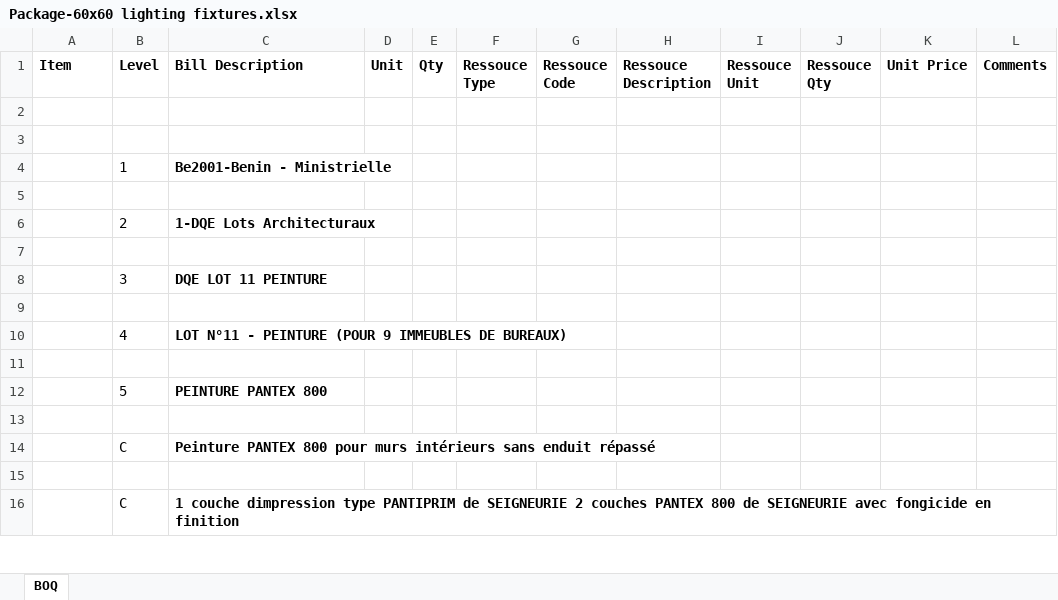
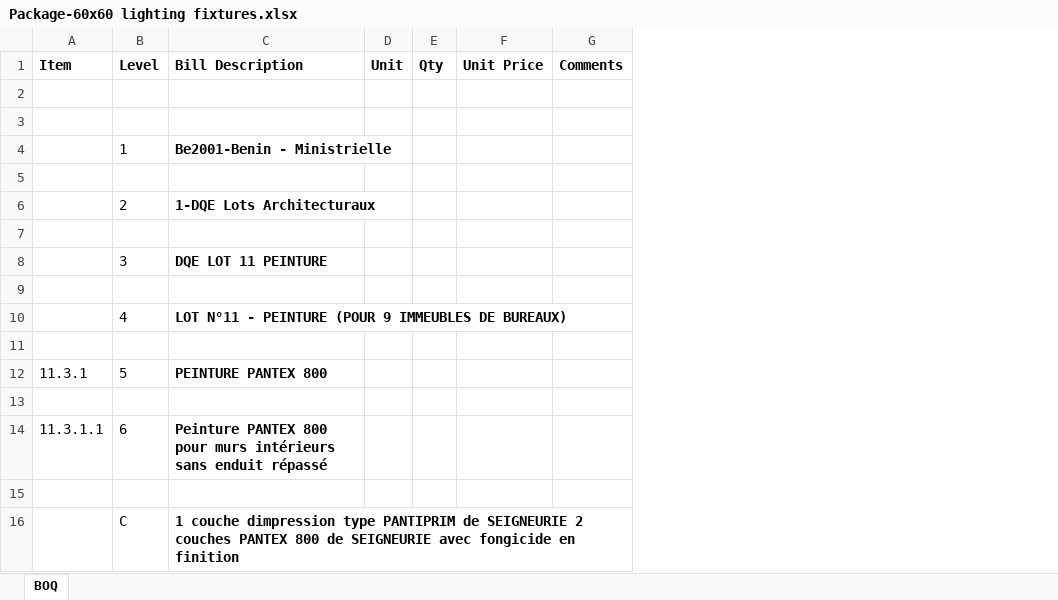
Before and after one commit to fouadexquitech/AccApi, an Excel workbook: AccApi/Package-60x60 lighting fixtures.xlsx, sheet BOQ, drawn as a sheet; only a part is shown; values as stored, in another font and other column widths than the file's, no borders; removed rows and columns are numbered as before the commit, all else as after; the diff covers the shown part only; the diff names each change by its address in the sheet, - before the commit and + after, or states it on an @@ line.

```diff
--- a/AccApi/Package-60x60 lighting fixtures.xlsx (sheet BOQ)
+++ b/AccApi/Package-60x60 lighting fixtures.xlsx (sheet BOQ)
-column F (Ressouce Type), empty
-column G (Ressouce Code), empty
-column H (Ressouce Description), empty
-column I (Ressouce Unit), empty
-column J (Ressouce Qty), empty
-A12 (Item): (empty)
+A12 (Item): 11.3.1
-row 14:  | C | Peinture PANTEX 800 pour murs intérieurs sans enduit répassé
+row 14: 11.3.1.1 | 6 | Peinture PANTEX 800 pour murs intérieurs sans enduit répassé
```
Also changed, not shown: 133 added rows and 32 edited cells elsewhere in this sheet, AccApi/Package-Paint Works -External.xlsx, 2 other files.
